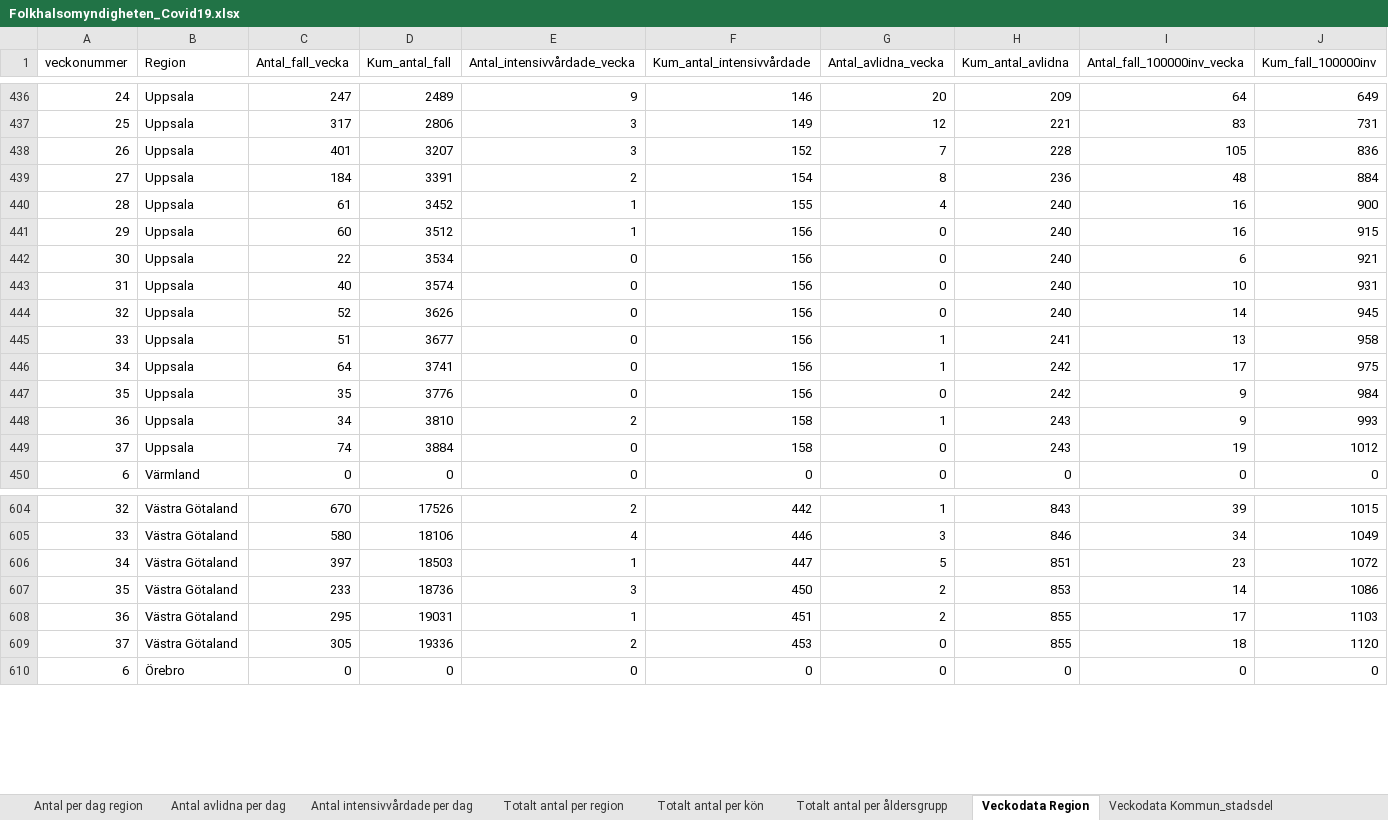
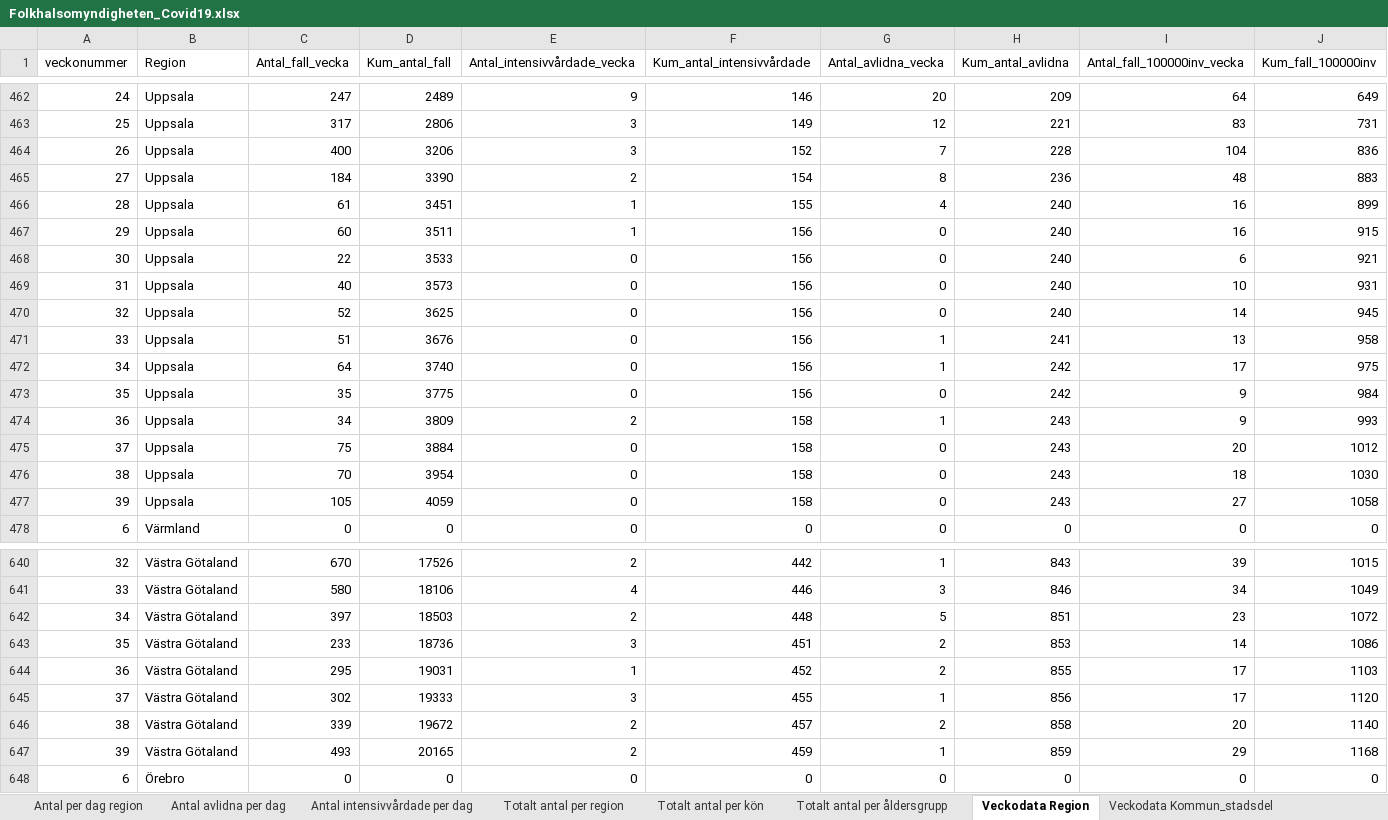
Before and after one commit to andersovelarsson/What-happens-with-covid19-in-the-future.-A-simulation, an Excel workbook: Folkhalsomyndigheten_Covid19.xlsx, sheet Veckodata Region, drawn as a sheet; only a part is shown, gaps mark what is left out; values as stored, in another font and other column widths than the file's, no borders; removed rows and columns are numbered as before the commit, all else as after; the diff covers the shown part only; the diff names each change by its address in the sheet, - before the commit and + after, or states it on an @@ line.

```diff
--- a/Folkhalsomyndigheten_Covid19.xlsx (sheet Veckodata Region)
+++ b/Folkhalsomyndigheten_Covid19.xlsx (sheet Veckodata Region)
-C464 (Antal_fall_vecka): 401
+C464 (Antal_fall_vecka): 400
-D464 (Kum_antal_fall): 3207
+D464 (Kum_antal_fall): 3206
-I464 (Antal_fall_100000inv_vecka): 105
+I464 (Antal_fall_100000inv_vecka): 104
-D465 (Kum_antal_fall): 3391
+D465 (Kum_antal_fall): 3390
-J465 (Kum_fall_100000inv): 884
+J465 (Kum_fall_100000inv): 883
-D466 (Kum_antal_fall): 3452
+D466 (Kum_antal_fall): 3451
-J466 (Kum_fall_100000inv): 900
+J466 (Kum_fall_100000inv): 899
-D467 (Kum_antal_fall): 3512
+D467 (Kum_antal_fall): 3511
-D468 (Kum_antal_fall): 3534
+D468 (Kum_antal_fall): 3533
-D469 (Kum_antal_fall): 3574
+D469 (Kum_antal_fall): 3573
-D470 (Kum_antal_fall): 3626
+D470 (Kum_antal_fall): 3625
-D471 (Kum_antal_fall): 3677
+D471 (Kum_antal_fall): 3676
-D472 (Kum_antal_fall): 3741
+D472 (Kum_antal_fall): 3740
-D473 (Kum_antal_fall): 3776
+D473 (Kum_antal_fall): 3775
-D474 (Kum_antal_fall): 3810
+D474 (Kum_antal_fall): 3809
-C475 (Antal_fall_vecka): 74
+C475 (Antal_fall_vecka): 75
-I475 (Antal_fall_100000inv_vecka): 19
+I475 (Antal_fall_100000inv_vecka): 20
+row 476: 38 | Uppsala | 70 | 3954 | 0 | 158 | 0 | 243 | 18 | 1030
+row 477: 39 | Uppsala | 105 | 4059 | 0 | 158 | 0 | 243 | 27 | 1058
-E642 (Antal_intensivvårdade_vecka): 1
+E642 (Antal_intensivvårdade_vecka): 2
-F642 (Kum_antal_intensivvårdade): 447
+F642 (Kum_antal_intensivvårdade): 448
-F643 (Kum_antal_intensivvårdade): 450
+F643 (Kum_antal_intensivvårdade): 451
-F644 (Kum_antal_intensivvårdade): 451
+F644 (Kum_antal_intensivvårdade): 452
-row 609: 37 | Västra Götaland | 305 | 19336 | 2 | 453 | 0 | 855 | 18 | 1120
+row 645: 37 | Västra Götaland | 302 | 19333 | 3 | 455 | 1 | 856 | 17 | 1120
+row 646: 38 | Västra Götaland | 339 | 19672 | 2 | 457 | 2 | 858 | 20 | 1140
+row 647: 39 | Västra Götaland | 493 | 20165 | 2 | 459 | 1 | 859 | 29 | 1168
```
Also changed, not shown: 38 added rows and 38 edited cells elsewhere in this sheet, sheet Veckodata Kommun_stadsdel, sheet Antal per dag region, sheet Totalt antal per region, sheet Antal avlidna per dag, sheet Antal intensivvårdade per dag, sheet Totalt antal per åldersgrupp, 1 more sheet, other sheet tabs, 1 other file.
